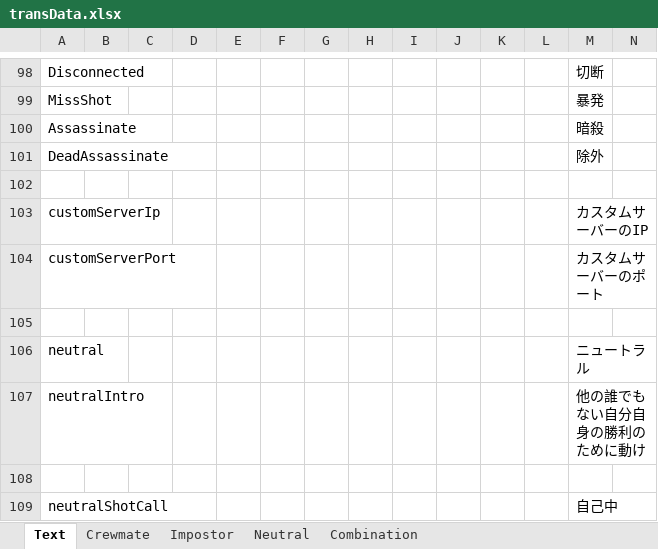
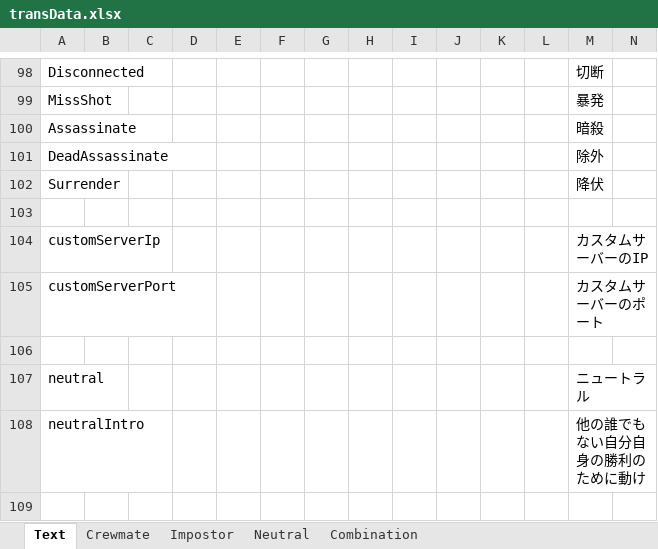
Before and after one commit to yukieiji/ExtremeRoles, an Excel workbook: transData.xlsx, sheet Text, drawn as a sheet; only a part is shown, gaps mark what is left out; the shorter side is filled out with more unchanged rows; values as stored, in another font and other column widths than the file's, no borders; rows hold the shown columns only; the diff names each change by its address in the sheet, - before the commit and + after, or states it on an @@ line.

```diff
--- a/transData.xlsx (sheet Text)
+++ b/transData.xlsx (sheet Text)
+row 102: Surrender |  |  |  |  |  |  |  |  |  |  |  | 降伏
```
Also changed, not shown: 2 other files.
